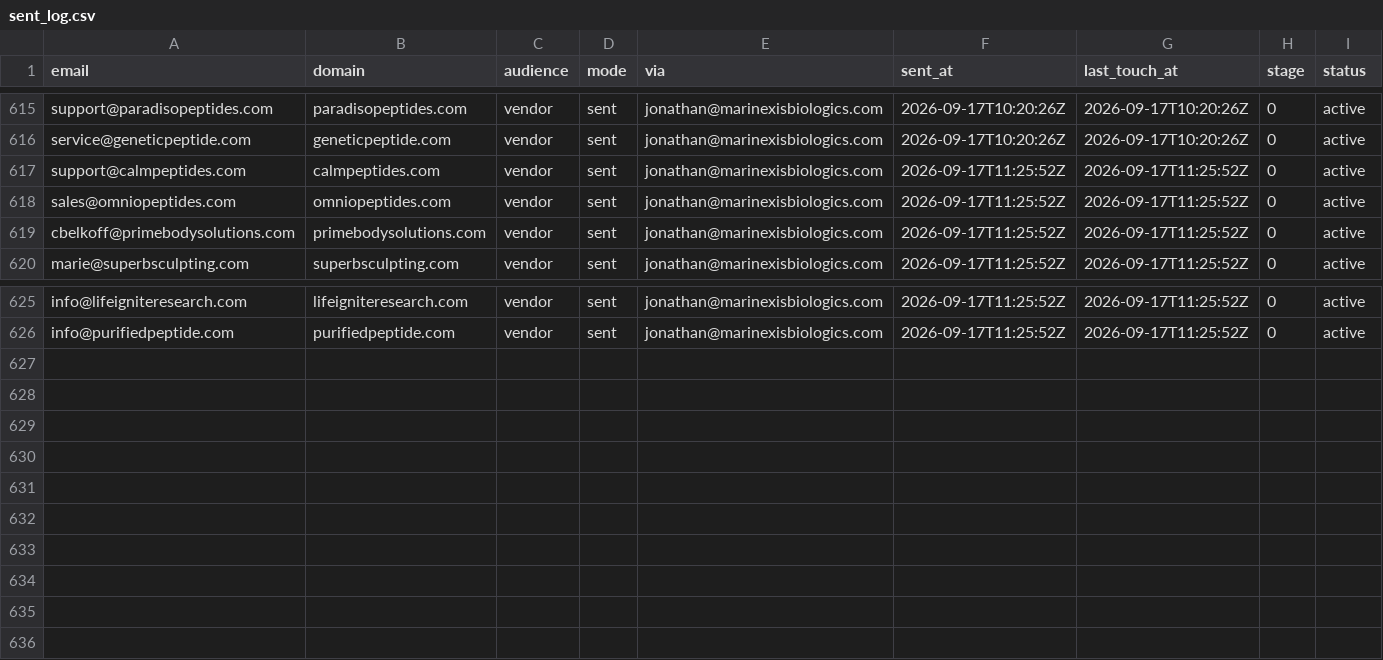
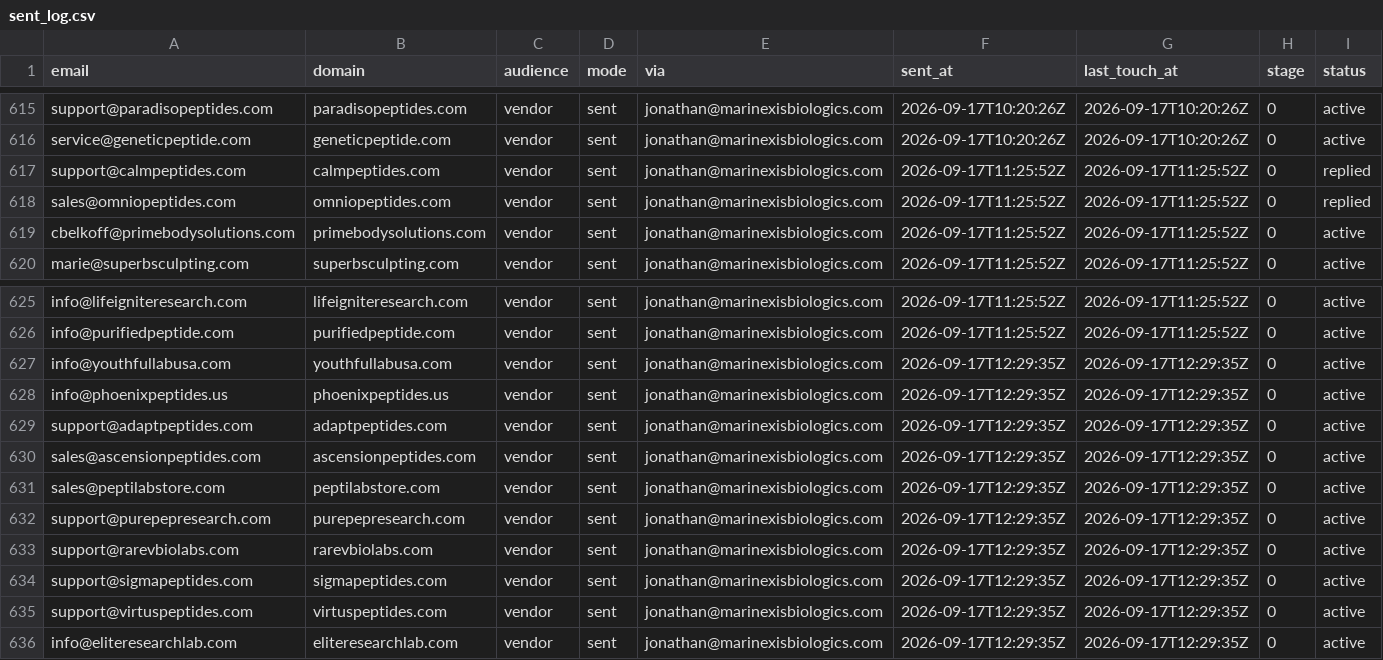
Before and after one commit to cfnoperations1-cell/g, a CSV file: outreach/sent_log.csv, drawn as a sheet; only a part is shown, gaps mark what is left out.

```diff
--- a/outreach/sent_log.csv
+++ b/outreach/sent_log.csv
@@ -616,4 +616,4 @@ support@paradisopeptides.com,paradisopeptides.com,vendor,sent,jonathan@marinexis
 service@geneticpeptide.com,geneticpeptide.com,vendor,sent,jonathan@marinexisbiologics.com,2026-09-17T10:20:26Z,2026-09-17T10:20:26Z,0,active
-support@calmpeptides.com,calmpeptides.com,vendor,sent,jonathan@marinexisbiologics.com,2026-09-17T11:25:52Z,2026-09-17T11:25:52Z,0,active
-sales@omniopeptides.com,omniopeptides.com,vendor,sent,jonathan@marinexisbiologics.com,2026-09-17T11:25:52Z,2026-09-17T11:25:52Z,0,active
+support@calmpeptides.com,calmpeptides.com,vendor,sent,jonathan@marinexisbiologics.com,2026-09-17T11:25:52Z,2026-09-17T11:25:52Z,0,replied
+sales@omniopeptides.com,omniopeptides.com,vendor,sent,jonathan@marinexisbiologics.com,2026-09-17T11:25:52Z,2026-09-17T11:25:52Z,0,replied
 cbelkoff@primebodysolutions.com,primebodysolutions.com,vendor,sent,jonathan@marinexisbiologics.com,2026-09-17T11:25:52Z,2026-09-17T11:25:52Z,0,active
@@ -626 +626,11 @@ info@lifeigniteresearch.com,lifeigniteresearch.com,vendor,sent,jonathan@marinexi
 info@purifiedpeptide.com,purifiedpeptide.com,vendor,sent,jonathan@marinexisbiologics.com,2026-09-17T11:25:52Z,2026-09-17T11:25:52Z,0,active
+info@youthfullabusa.com,youthfullabusa.com,vendor,sent,jonathan@marinexisbiologics.com,2026-09-17T12:29:35Z,2026-09-17T12:29:35Z,0,active
+info@phoenixpeptides.us,phoenixpeptides.us,vendor,sent,jonathan@marinexisbiologics.com,2026-09-17T12:29:35Z,2026-09-17T12:29:35Z,0,active
+support@adaptpeptides.com,adaptpeptides.com,vendor,sent,jonathan@marinexisbiologics.com,2026-09-17T12:29:35Z,2026-09-17T12:29:35Z,0,active
+sales@ascensionpeptides.com,ascensionpeptides.com,vendor,sent,jonathan@marinexisbiologics.com,2026-09-17T12:29:35Z,2026-09-17T12:29:35Z,0,active
+sales@peptilabstore.com,peptilabstore.com,vendor,sent,jonathan@marinexisbiologics.com,2026-09-17T12:29:35Z,2026-09-17T12:29:35Z,0,active
+support@purepepresearch.com,purepepresearch.com,vendor,sent,jonathan@marinexisbiologics.com,2026-09-17T12:29:35Z,2026-09-17T12:29:35Z,0,active
+support@rarevbiolabs.com,rarevbiolabs.com,vendor,sent,jonathan@marinexisbiologics.com,2026-09-17T12:29:35Z,2026-09-17T12:29:35Z,0,active
+support@sigmapeptides.com,sigmapeptides.com,vendor,sent,jonathan@marinexisbiologics.com,2026-09-17T12:29:35Z,2026-09-17T12:29:35Z,0,active
+support@virtuspeptides.com,virtuspeptides.com,vendor,sent,jonathan@marinexisbiologics.com,2026-09-17T12:29:35Z,2026-09-17T12:29:35Z,0,active
+info@eliteresearchlab.com,eliteresearchlab.com,vendor,sent,jonathan@marinexisbiologics.com,2026-09-17T12:29:35Z,2026-09-17T12:29:35Z,0,active
```
Also changed, not shown: outreach/contacted.csv, outreach/not_yet_emailed.csv, 3 other files.
